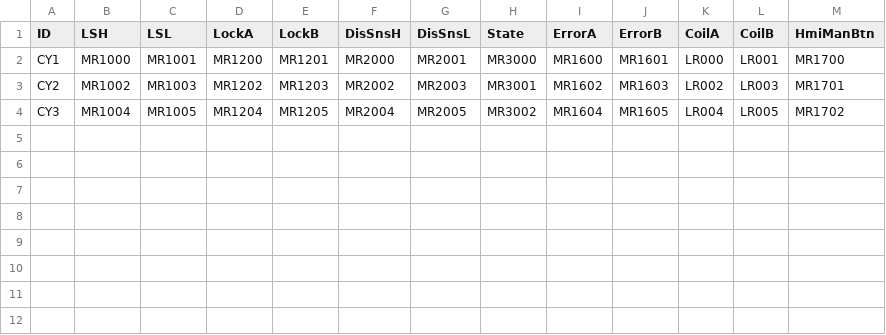
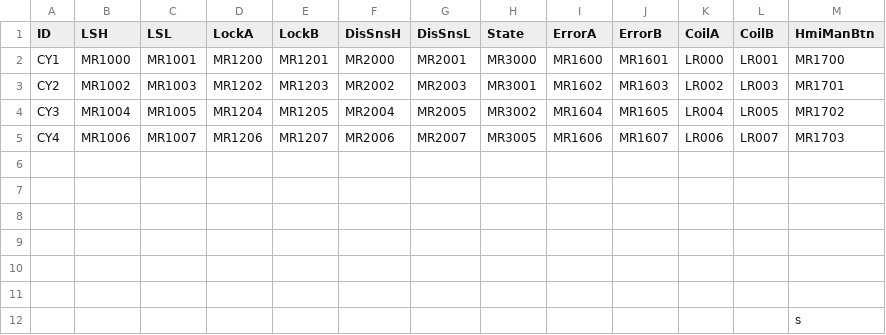
Before and after one commit to hoangle264/Demo_grafect, a CSV file: config/sample-cylinders.csv, drawn as a sheet.

```diff
--- a/config/sample-cylinders.csv
+++ b/config/sample-cylinders.csv
@@ -4 +4,9 @@ CY2,MR1002,MR1003,MR1202,MR1203,MR2002,MR2003,MR3001,MR1602,MR1603,LR002,LR003,M
 CY3,MR1004,MR1005,MR1204,MR1205,MR2004,MR2005,MR3002,MR1604,MR1605,LR004,LR005,MR1702
+CY4,MR1006,MR1007,MR1206,MR1207,MR2006,MR2007,MR3005,MR1606,MR1607,LR006,LR007,MR1703
+,,,,,,,,,,,,
+,,,,,,,,,,,,
+,,,,,,,,,,,,
+,,,,,,,,,,,,
+,,,,,,,,,,,,
+,,,,,,,,,,,,
+,,,,,,,,,,,,s
```
Also changed, not shown: 21 other files.
